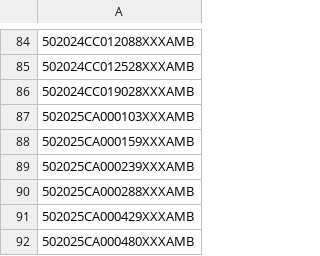
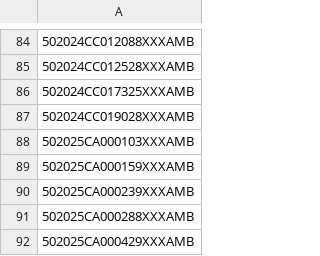
Before and after one commit to figlesias7/realforeclose-palmbeach, a CSV file: data/all_seen.csv, drawn as a sheet; only a part is shown, gaps mark what is left out; the shorter side is filled out with more unchanged rows; the diff names each change by its address in the sheet, - before the commit and + after, or states it on an @@ line.

```diff
--- a/data/all_seen.csv
+++ b/data/all_seen.csv
+row 86: 502024CC017325XXXAMB
```
Also changed, not shown: data/event_log.csv, 3 other files.
